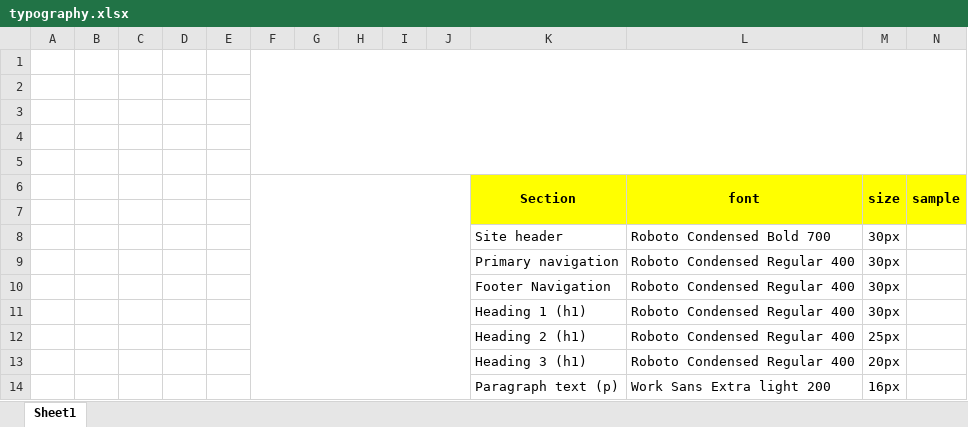
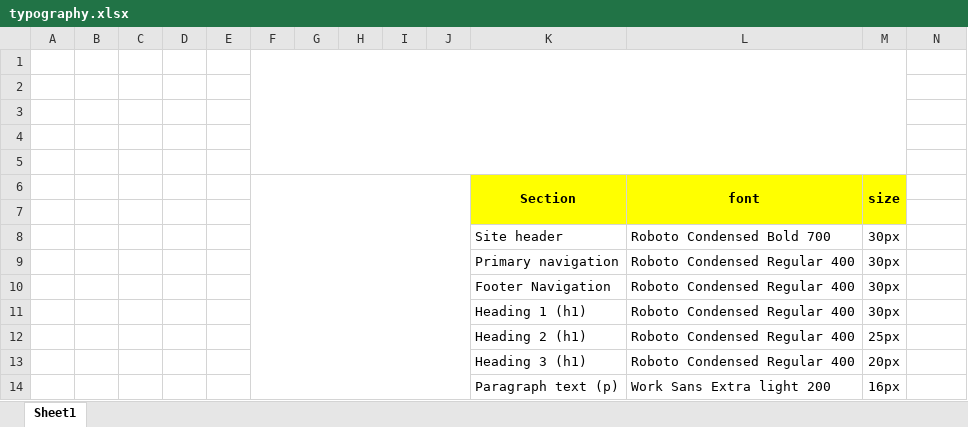
Before and after one commit to sydneymangwana1/WDD-230, an Excel workbook: week02/typography.xlsx, sheet Sheet1, drawn as a sheet; values as stored, in another font and other column widths than the file's, no borders; the diff names each change by its address in the sheet, - before the commit and + after, or states it on an @@ line.

Commit message:
week02 assignment

```diff
--- a/week02/typography.xlsx (sheet Sheet1)
+++ b/week02/typography.xlsx (sheet Sheet1)
-F1:N5 merged
+F1:M5 merged
-N6: sample
+N6: (empty)
-N6:N7 fill: #FFFF00
+N6:N7 fill: none
-N6:N7 merged
```
Also changed, not shown: 2 other files.
